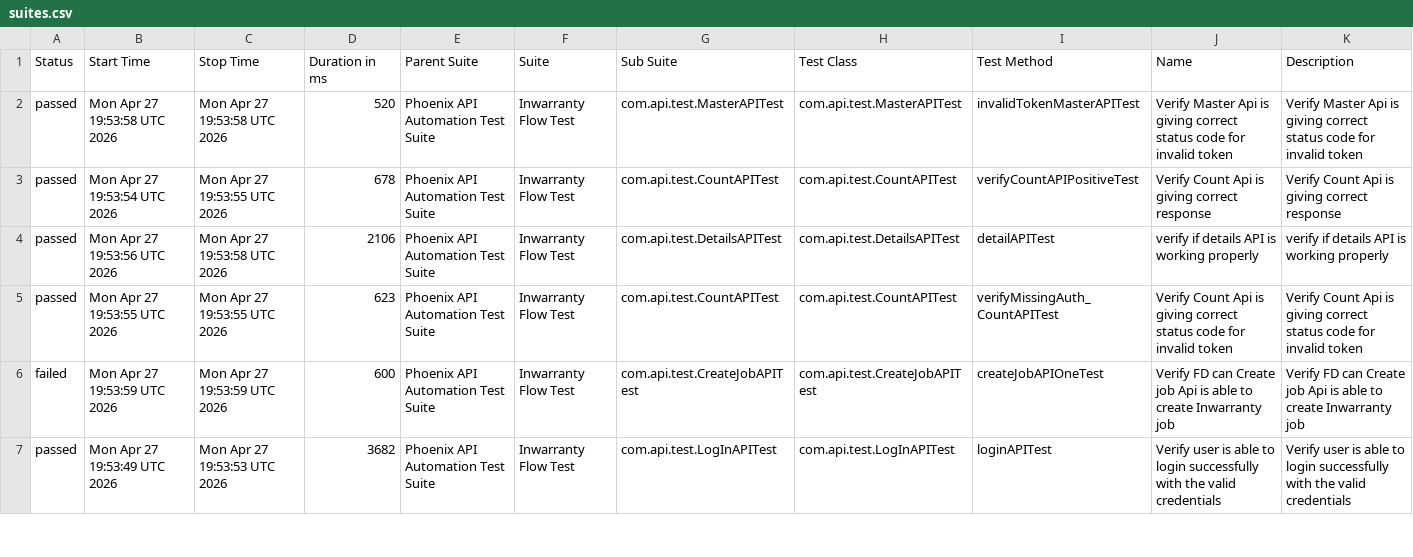
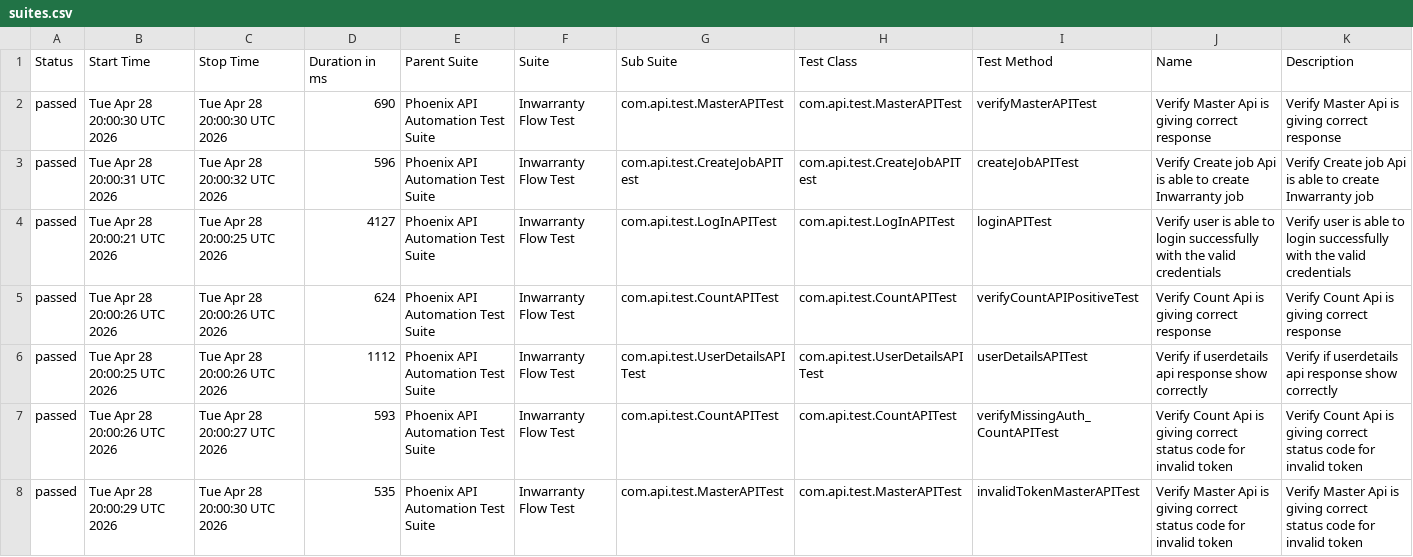
Before and after one commit to sailesh123kumar/PhoenixTestAutomationFramework, a CSV file: data/suites.csv, drawn as a sheet; only a part is shown; the diff covers the shown part only.

```diff
--- a/data/suites.csv
+++ b/data/suites.csv
@@ -1,7 +1,8 @@
 "Status","Start Time","Stop Time","Duration in ms","Parent Suite","Suite","Sub Suite","Test Class","Test Method","Name","Description"
-"passed","Mon Apr 27 19:53:58 UTC 2026","Mon Apr 27 19:53:58 UTC 2026","520","Phoenix API Automation Test Suite","Inwarranty Flow Test","com.api.test.MasterAPITest","com.api.test.MasterAPITest","invalidTokenMasterAPITest","Verify Master Api is giving correct status code for invalid token","Verify Master Api is giving correct status code for invalid token"
-"passed","Mon Apr 27 19:53:54 UTC 2026","Mon Apr 27 19:53:55 UTC 2026","678","Phoenix API Automation Test Suite","Inwarranty Flow Test","com.api.test.CountAPITest","com.api.test.CountAPITest","verifyCountAPIPositiveTest","Verify Count Api is giving correct response","Verify Count Api is giving correct response"
-"passed","Mon Apr 27 19:53:56 UTC 2026","Mon Apr 27 19:53:58 UTC 2026","2106","Phoenix API Automation Test Suite","Inwarranty Flow Test","com.api.test.DetailsAPITest","com.api.test.DetailsAPITest","detailAPITest","verify if details API is working properly","verify if details API is working properly"
-"passed","Mon Apr 27 19:53:55 UTC 2026","Mon Apr 27 19:53:55 UTC 2026","623","Phoenix API Automation Test Suite","Inwarranty Flow Test","com.api.test.CountAPITest","com.api.test.CountAPITest","verifyMissingAuth_CountAPITest","Verify Count Api is giving correct status code for invalid token","Verify Count Api is giving correct status code for invalid token"
-"failed","Mon Apr 27 19:53:59 UTC 2026","Mon Apr 27 19:53:59 UTC 2026","600","Phoenix API Automation Test Suite","Inwarranty Flow Test","com.api.test.CreateJobAPITest","com.api.test.CreateJobAPITest","createJobAPIOneTest","Verify FD can Create job Api is able to create Inwarranty job","Verify FD can Create job Api is able to create Inwarranty job"
-"passed","Mon Apr 27 19:53:49 UTC 2026","Mon Apr 27 19:53:53 UTC 2026","3682","Phoenix API Automation Test Suite","Inwarranty Flow Test","com.api.test.LogInAPITest","com.api.test.LogInAPITest","loginAPITest","Verify user is able to login successfully with the valid credentials","Verify user is able to login successfully with the valid credentials"
+"passed","Tue Apr 28 20:00:30 UTC 2026","Tue Apr 28 20:00:30 UTC 2026","690","Phoenix API Automation Test Suite","Inwarranty Flow Test","com.api.test.MasterAPITest","com.api.test.MasterAPITest","verifyMasterAPITest","Verify Master Api is giving correct response","Verify Master Api is giving correct response"
+"passed","Tue Apr 28 20:00:31 UTC 2026","Tue Apr 28 20:00:32 UTC 2026","596","Phoenix API Automation Test Suite","Inwarranty Flow Test","com.api.test.CreateJobAPITest","com.api.test.CreateJobAPITest","createJobAPITest","Verify Create job Api is able to create Inwarranty job","Verify Create job Api is able to create Inwarranty job"
+"passed","Tue Apr 28 20:00:21 UTC 2026","Tue Apr 28 20:00:25 UTC 2026","4127","Phoenix API Automation Test Suite","Inwarranty Flow Test","com.api.test.LogInAPITest","com.api.test.LogInAPITest","loginAPITest","Verify user is able to login successfully with the valid credentials","Verify user is able to login successfully with the valid credentials"
+"passed","Tue Apr 28 20:00:26 UTC 2026","Tue Apr 28 20:00:26 UTC 2026","624","Phoenix API Automation Test Suite","Inwarranty Flow Test","com.api.test.CountAPITest","com.api.test.CountAPITest","verifyCountAPIPositiveTest","Verify Count Api is giving correct response","Verify Count Api is giving correct response"
+"passed","Tue Apr 28 20:00:25 UTC 2026","Tue Apr 28 20:00:26 UTC 2026","1112","Phoenix API Automation Test Suite","Inwarranty Flow Test","com.api.test.UserDetailsAPITest","com.api.test.UserDetailsAPITest","userDetailsAPITest","Verify if userdetails api response show correctly","Verify if userdetails api response show correctly"
+"passed","Tue Apr 28 20:00:26 UTC 2026","Tue Apr 28 20:00:27 UTC 2026","593","Phoenix API Automation Test Suite","Inwarranty Flow Test","com.api.test.CountAPITest","com.api.test.CountAPITest","verifyMissingAuth_CountAPITest","Verify Count Api is giving correct status code for invalid token","Verify Count Api is giving correct status code for invalid token"
+"passed","Tue Apr 28 20:00:29 UTC 2026","Tue Apr 28 20:00:30 UTC 2026","535","Phoenix API Automation Test Suite","Inwarranty Flow Test","com.api.test.MasterAPITest","com.api.test.MasterAPITest","invalidTokenMasterAPITest","Verify Master Api is giving correct status code for invalid token","Verify Master Api is giving correct status code for invalid token"
```
Also changed, not shown: 1 removed row and 16 edited cells elsewhere in this file, data/behaviors.csv, 56 other files.
